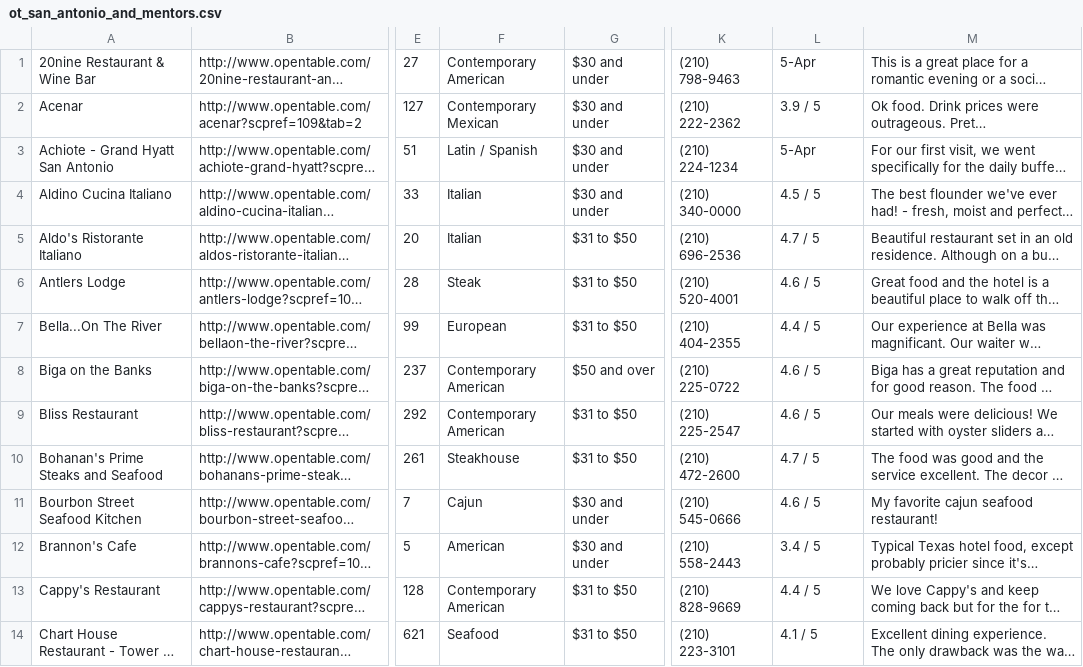
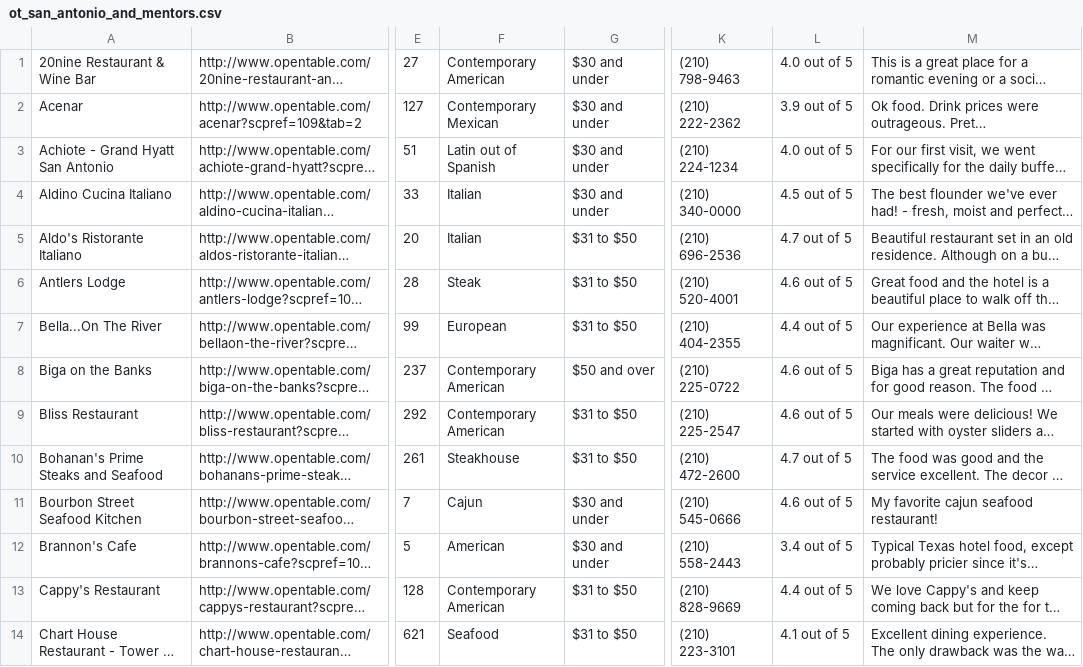
Before and after one commit to richardjortega/grapevine, a CSV file: lib/marketinglist/ot_san_antonio_and_mentors.csv, drawn as a sheet; only a part is shown, gaps mark what is left out; long unchanged cells end in …; the diff covers the shown part only; the diff names each change by its address in the sheet, - before the commit and + after, or states it on an @@ line.

```diff
--- a/lib/marketinglist/ot_san_antonio_and_mentors.csv
+++ b/lib/marketinglist/ot_san_antonio_and_mentors.csv
-L1: 5-Apr
+L1: 4.0 out of 5
-L2: 3.9 / 5
+L2: 3.9 out of 5
-F3: Latin / Spanish
+F3: Latin out of Spanish
-L3: 5-Apr
+L3: 4.0 out of 5
-L4: 4.5 / 5
+L4: 4.5 out of 5
-L5: 4.7 / 5
+L5: 4.7 out of 5
-L6: 4.6 / 5
+L6: 4.6 out of 5
-L7: 4.4 / 5
+L7: 4.4 out of 5
-L8:L9: 4.6 / 5
+L8:L9: 4.6 out of 5
-L10: 4.7 / 5
+L10: 4.7 out of 5
-L11: 4.6 / 5
+L11: 4.6 out of 5
-L12: 3.4 / 5
+L12: 3.4 out of 5
-L13: 4.4 / 5
+L13: 4.4 out of 5
-L14: 4.1 / 5
+L14: 4.1 out of 5
```
Also changed, not shown: 63 edited cells elsewhere in this file, 11 other files.
